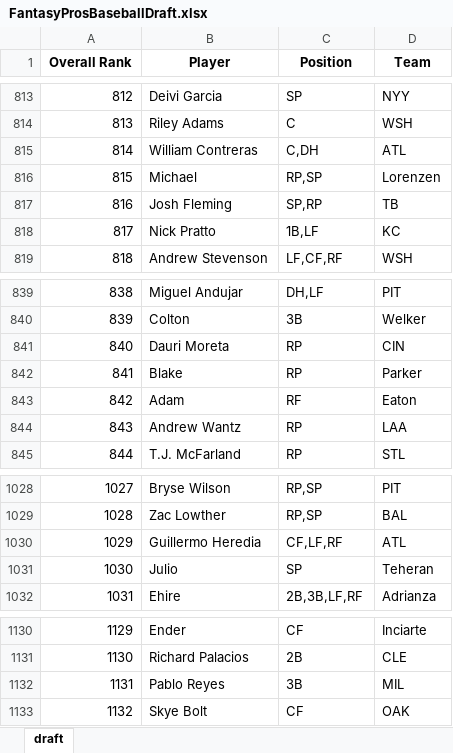
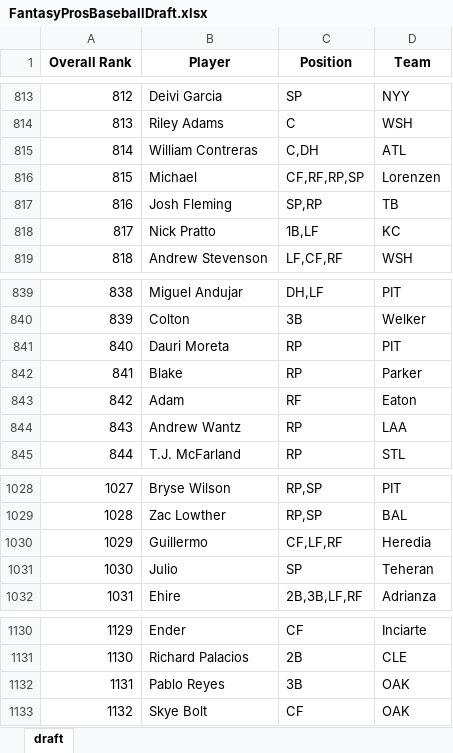
Before and after one commit to barbacbd/FantasyRankings, an Excel workbook: docs/FantasyProsBaseballDraft.xlsx, sheet draft, drawn as a sheet; only a part is shown, gaps mark what is left out; values as stored, in another font and other column widths than the file's, no borders; the diff names each change by its address in the sheet, - before the commit and + after, or states it on an @@ line.

Commit message:
[Automated Commit]: Updating fantasy rankings information.

```diff
--- a/docs/FantasyProsBaseballDraft.xlsx (sheet draft)
+++ b/docs/FantasyProsBaseballDraft.xlsx (sheet draft)
-C816 (Position): RP,SP
+C816 (Position): CF,RF,RP,SP
-D841 (Team): CIN
+D841 (Team): PIT
-B1030 (Player): Guillermo Heredia
+B1030 (Player): Guillermo
-D1030 (Team): ATL
+D1030 (Team): Heredia
-D1132 (Team): MIL
+D1132 (Team): OAK
```
Also changed, not shown: docs/FantasyProsBasketballDraft.xlsx, docs/FantasyProsFootballDraft.xlsx, 5 other files.
